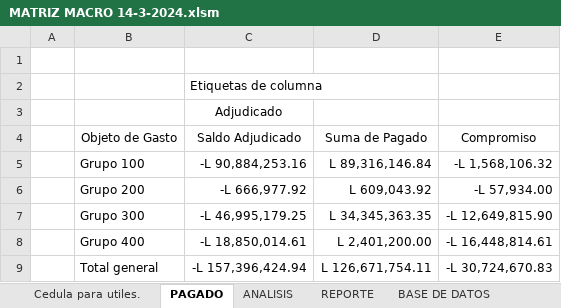
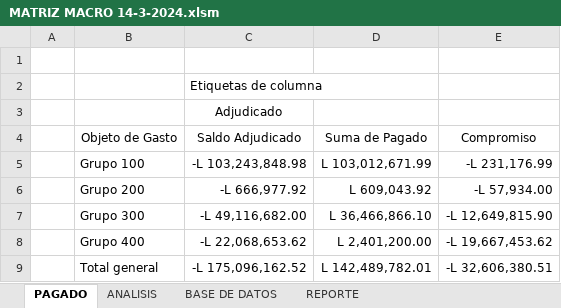
Before and after one commit to Gazellagaho/Matrices, an Excel workbook: MATRIZ MACRO 14-3-2024.xlsm, sheet PAGADO, drawn as a sheet; values as stored, in another font and other column widths than the file's, no borders; the diff names each change by its address in the sheet, - before the commit and + after, or states it on an @@ line.

```diff
--- a/MATRIZ MACRO 14-3-2024.xlsm (sheet PAGADO)
+++ b/MATRIZ MACRO 14-3-2024.xlsm (sheet PAGADO)
@@ sheet tab hidden: Cedula para utiles. @@
@@ sheet tab order changed: PAGADO | ANALISIS | BASE DE DATOS | REPORTE @@
-C5 (Saldo Adjudicado): -L 90,884,253.16
+C5 (Saldo Adjudicado): -L 103,243,848.98
-D5 (Suma de Pagado): L 89,316,146.84
+D5 (Suma de Pagado): L 103,012,671.99
-E5 (Compromiso): -L 1,568,106.32
+E5 (Compromiso): -L 231,176.99
-C7 (Saldo Adjudicado): -L 46,995,179.25
+C7 (Saldo Adjudicado): -L 49,116,682.00
-D7 (Suma de Pagado): L 34,345,363.35
+D7 (Suma de Pagado): L 36,466,866.10
-C8 (Saldo Adjudicado): -L 18,850,014.61
+C8 (Saldo Adjudicado): -L 22,068,653.62
-E8 (Compromiso): -L 16,448,814.61
+E8 (Compromiso): -L 19,667,453.62
-C9 (Saldo Adjudicado): -L 157,396,424.94
+C9 (Saldo Adjudicado): -L 175,096,162.52
-D9 (Suma de Pagado): L 126,671,754.11
+D9 (Suma de Pagado): L 142,489,782.01
-E9 (Compromiso): -L 30,724,670.83
+E9 (Compromiso): -L 32,606,380.51
```
Also changed, not shown: sheet BASE DE DATOS, sheet REPORTE, sheet ANALISIS, formulas that keep their value, hidden cells, charts or pictures, 5 other files.
